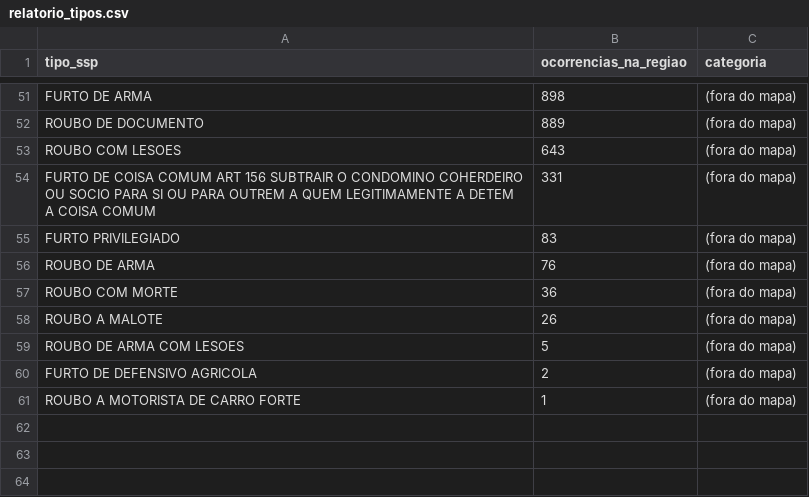
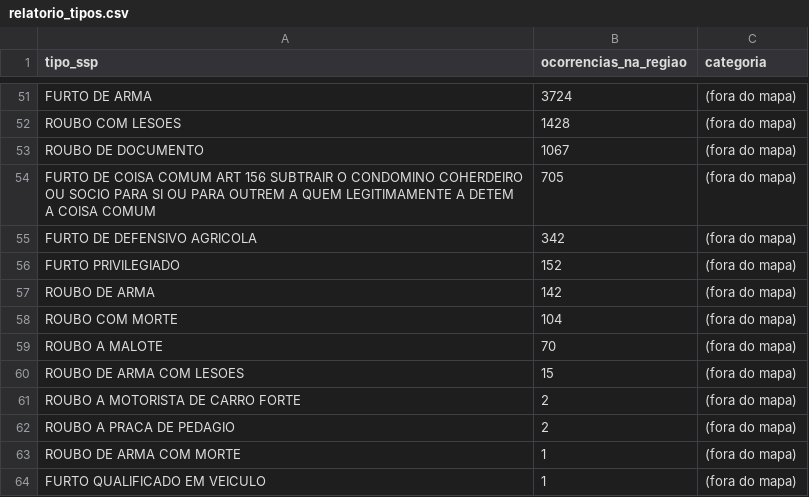
Before and after one commit to marquespq/Guide-phone, a CSV file: data/relatorio_tipos.csv, drawn as a sheet; only a part is shown, gaps mark what is left out; removed rows and columns are numbered as before the commit, all else as after; the diff covers the shown part only; the diff names each change by its address in the sheet, - before the commit and + after, or states it on an @@ line.

```diff
--- a/data/relatorio_tipos.csv
+++ b/data/relatorio_tipos.csv
-B51 (ocorrencias_na_regiao): 898
+B51 (ocorrencias_na_regiao): 3724
-row 52: ROUBO DE DOCUMENTO | 889 | (fora do mapa)
-B52 (ocorrencias_na_regiao): 643
+B52 (ocorrencias_na_regiao): 1428
+row 53: ROUBO DE DOCUMENTO | 1067 | (fora do mapa)
-B54 (ocorrencias_na_regiao): 331
+B54 (ocorrencias_na_regiao): 705
+row 55: FURTO DE DEFENSIVO AGRICOLA | 342 | (fora do mapa)
-B56 (ocorrencias_na_regiao): 83
+B56 (ocorrencias_na_regiao): 152
-B57 (ocorrencias_na_regiao): 76
+B57 (ocorrencias_na_regiao): 142
-B58 (ocorrencias_na_regiao): 36
+B58 (ocorrencias_na_regiao): 104
-B59 (ocorrencias_na_regiao): 26
+B59 (ocorrencias_na_regiao): 70
-B60 (ocorrencias_na_regiao): 5
+B60 (ocorrencias_na_regiao): 15
-row 60: FURTO DE DEFENSIVO AGRICOLA | 2 | (fora do mapa)
-B61 (ocorrencias_na_regiao): 1
+B61 (ocorrencias_na_regiao): 2
+row 62: ROUBO A PRACA DE PEDAGIO | 2 | (fora do mapa)
+row 63: ROUBO DE ARMA COM MORTE | 1 | (fora do mapa)
+row 64: FURTO QUALIFICADO EM VEICULO | 1 | (fora do mapa)
```
Also changed, not shown: 16 added rows, 16 removed rows and 35 edited cells elsewhere in this file, 12 other files.
